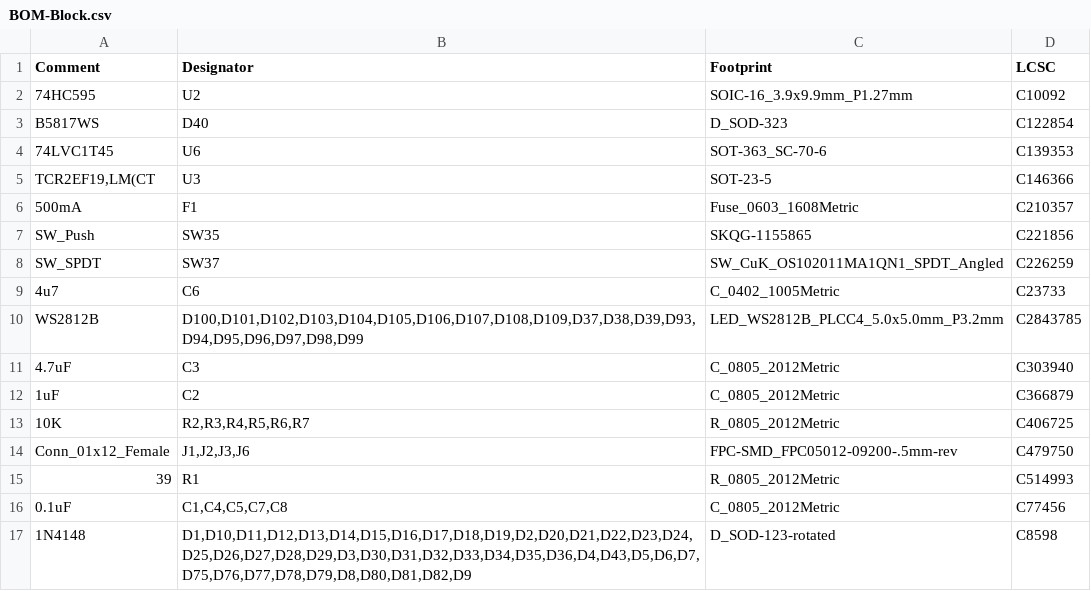
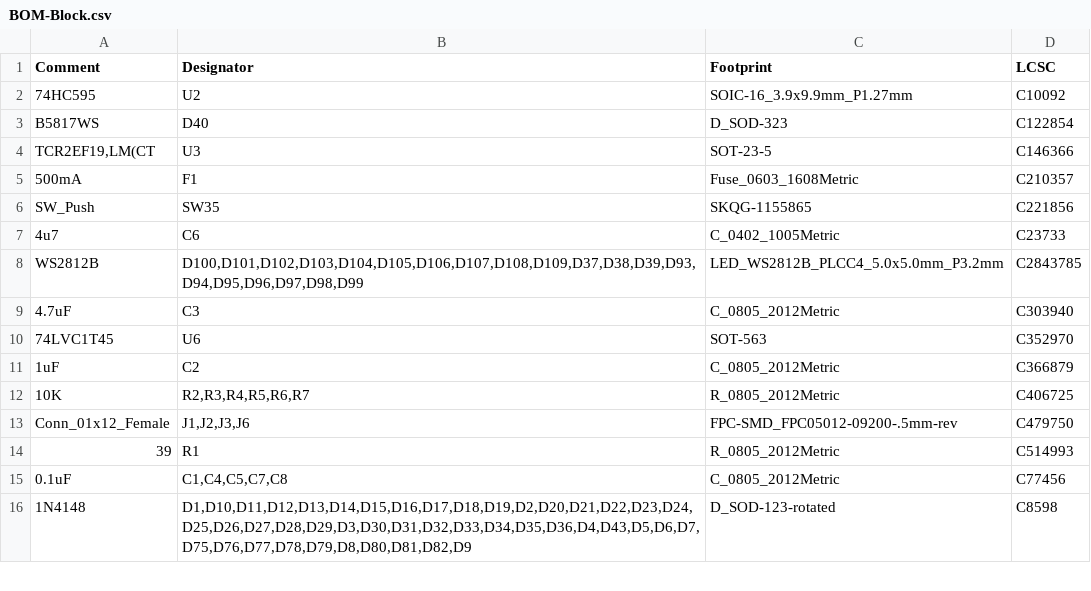
Before and after one commit to AlaaSaadAbdo/battoota, a CSV file: boards/40keys/Block/jlcpcb/production_files/BOM-Block.csv, drawn as a sheet; only a part is shown; removed rows and columns are numbered as before the commit, all else as after; the diff names each change by its address in the sheet, - before the commit and + after, or states it on an @@ line.

Commit message:
block updated level shifter

```diff
--- a/boards/40keys/Block/jlcpcb/production_files/BOM-Block.csv
+++ b/boards/40keys/Block/jlcpcb/production_files/BOM-Block.csv
-row 4: 74LVC1T45 | U6 | SOT-363_SC-70-6 | C139353
-row 8: SW_SPDT | SW37 | SW_CuK_OS102011MA1QN1_SPDT_Angled | C226259
+row 10: 74LVC1T45 | U6 | SOT-563 | C352970
```
Also changed, not shown: 19 other files.
